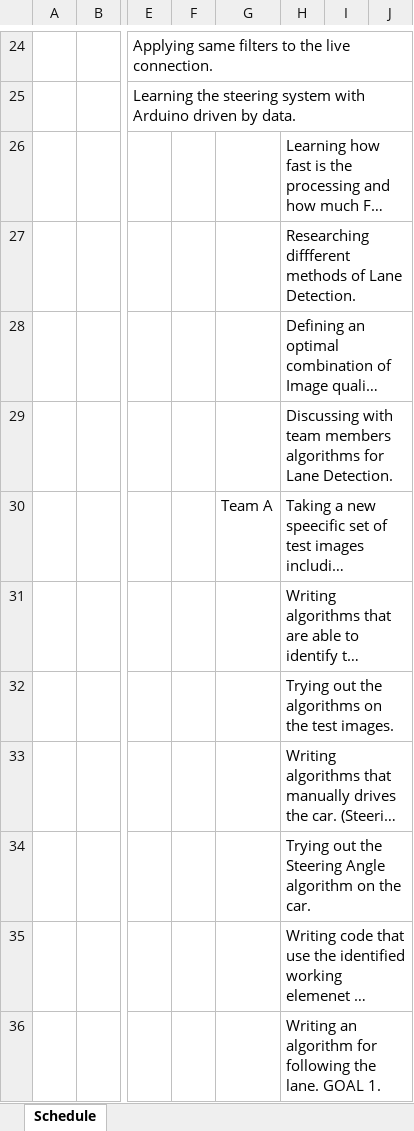
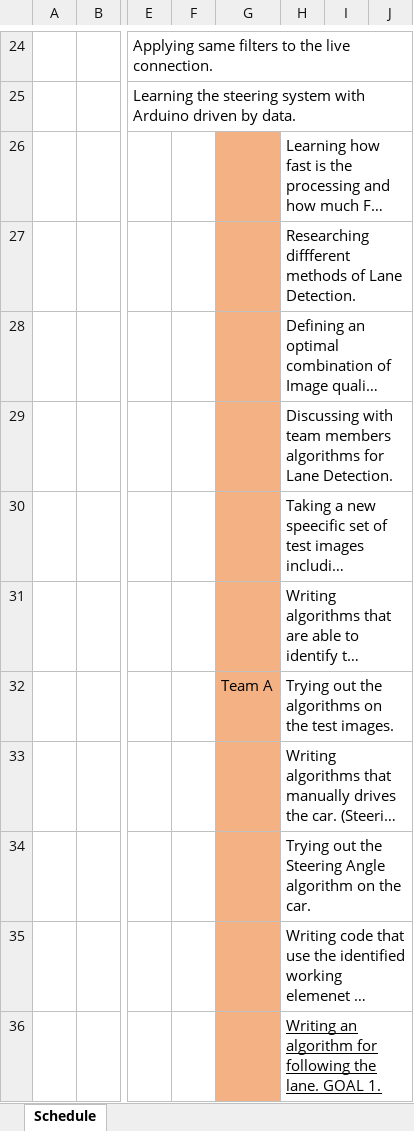
Before and after one commit to amrithvenkat12/TheEyes, an Excel workbook: Schedule.xlsx, sheet Schedule, drawn as a sheet; only a part is shown, gaps mark what is left out; long unchanged cells end in …; values as stored, in another font and other column widths than the file's, no borders; the diff covers the shown part only; the diff names each change by its address in the sheet, - before the commit and + after, or states it on an @@ line.

Commit message:
Replace Schedule.xlsx

```diff
--- a/Schedule.xlsx (sheet Schedule)
+++ b/Schedule.xlsx (sheet Schedule)
-G26:G36 fill: none
+G26:G36 fill: #F4B183
-G30: Team A
+G30: (empty)
-G32: (empty)
+G32: Team A
-H36 underline: off
+H36 underline: on
```
Also changed, not shown: 10 added rows, 2 edited cells and cell formats elsewhere in this sheet.
